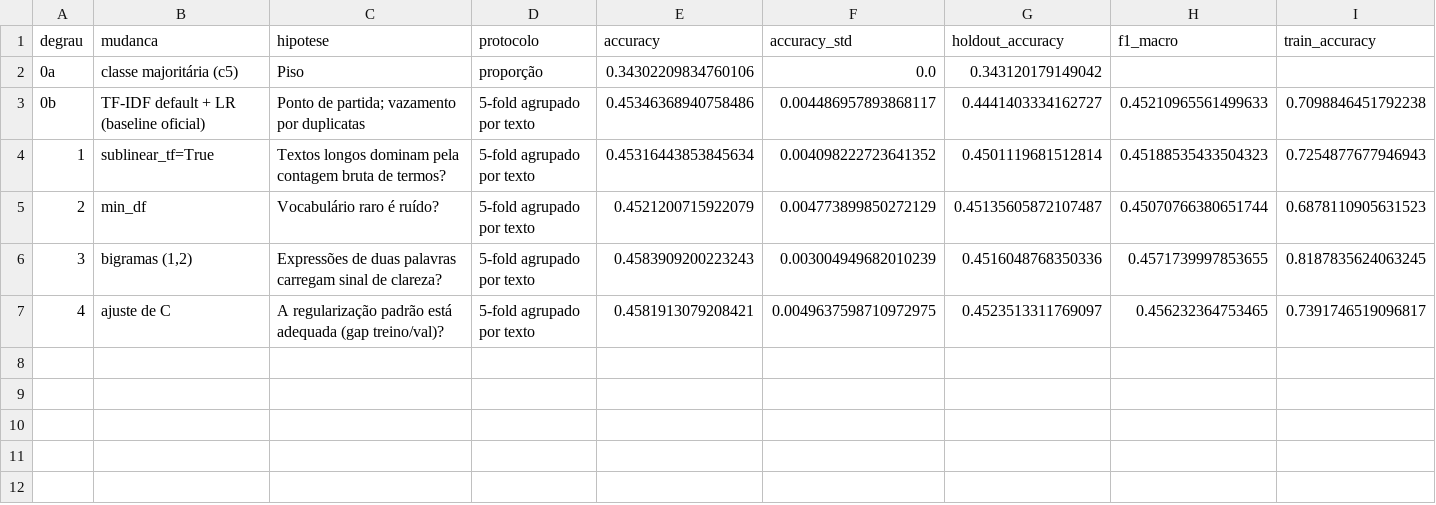
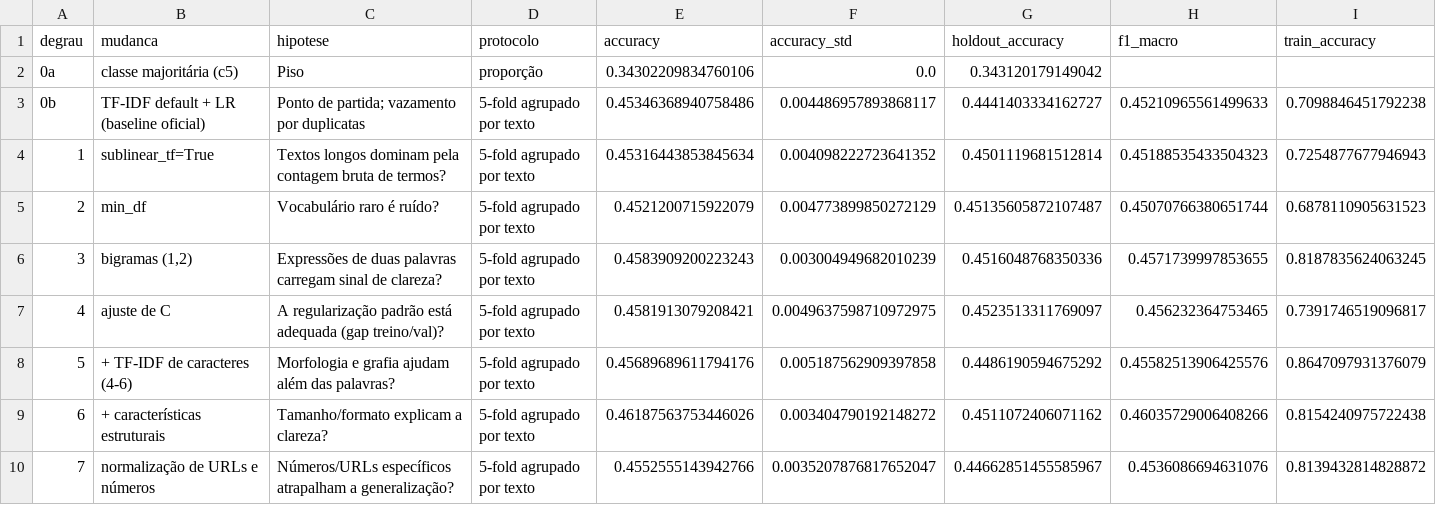
Before and after one commit to bavusof/ep1-pln, a CSV file: results/incremental/degraus.csv, drawn as a sheet; only a part is shown; rows hold the shown columns only; the diff names each change by its address in the sheet, - before the commit and + after, or states it on an @@ line.

```diff
--- a/results/incremental/degraus.csv
+++ b/results/incremental/degraus.csv
+row 8: 5 | + TF-IDF de caracteres (4-6) | Morfologia e grafia ajudam além das palavras? | 5-fold agrupado por texto | 0.45689689611794176 | 0.005187562909397858 | 0.4486190594675292 | 0.45582513906425576 | 0.8647097931376079
+row 9: 6 | + características estruturais | Tamanho/formato explicam a clareza? | 5-fold agrupado por texto | 0.46187563753446026 | 0.003404790192148272 | 0.4511072406071162 | 0.46035729006408266 | 0.8154240975722438
+row 10: 7 | normalização de URLs e números | Números/URLs específicos atrapalham a generalização? | 5-fold agrupado por texto | 0.4552555143942766 | 0.0035207876817652047 | 0.44662851455585967 | 0.4536086694631076 | 0.8139432814828872
```
Also changed, not shown: results/incremental/candidatos.csv, 2 other files.
